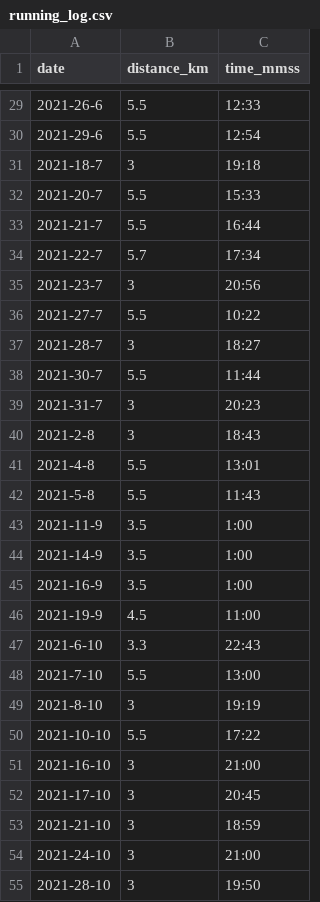
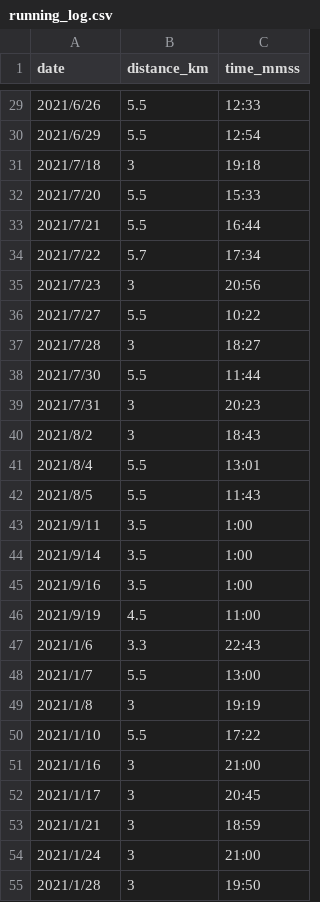
Before and after one commit to NaimJamalludin/running_log, a CSV file: running_log.csv, drawn as a sheet; only a part is shown, gaps mark what is left out; the diff covers the shown part only.

Commit message:
Reformat date. Agin

```diff
--- a/running_log.csv
+++ b/running_log.csv
@@ -29,27 +29,27 @@ date,distance_km,time_mmss
-2021-26-6,5.5,12:33
-2021-29-6,5.5,12:54
-2021-18-7,3,19:18
-2021-20-7,5.5,15:33
-2021-21-7,5.5,16:44
-2021-22-7,5.7,17:34
-2021-23-7,3,20:56
-2021-27-7,5.5,10:22
-2021-28-7,3,18:27
-2021-30-7,5.5,11:44
-2021-31-7,3,20:23
-2021-2-8,3,18:43
-2021-4-8,5.5,13:01
-2021-5-8,5.5,11:43
-2021-11-9,3.5,1:00
-2021-14-9,3.5,1:00
-2021-16-9,3.5,1:00
-2021-19-9,4.5,11:00
-2021-6-10,3.3,22:43
-2021-7-10,5.5,13:00
-2021-8-10,3,19:19
-2021-10-10,5.5,17:22
-2021-16-10,3,21:00
-2021-17-10,3,20:45
-2021-21-10,3,18:59
-2021-24-10,3,21:00
-2021-28-10,3,19:50
+2021/6/26,5.5,12:33
+2021/6/29,5.5,12:54
+2021/7/18,3,19:18
+2021/7/20,5.5,15:33
+2021/7/21,5.5,16:44
+2021/7/22,5.7,17:34
+2021/7/23,3,20:56
+2021/7/27,5.5,10:22
+2021/7/28,3,18:27
+2021/7/30,5.5,11:44
+2021/7/31,3,20:23
+2021/8/2,3,18:43
+2021/8/4,5.5,13:01
+2021/8/5,5.5,11:43
+2021/9/11,3.5,1:00
+2021/9/14,3.5,1:00
+2021/9/16,3.5,1:00
+2021/9/19,4.5,11:00
+2021/1/6,3.3,22:43
+2021/1/7,5.5,13:00
+2021/1/8,3,19:19
+2021/1/10,5.5,17:22
+2021/1/16,3,21:00
+2021/1/17,3,20:45
+2021/1/21,3,18:59
+2021/1/24,3,21:00
+2021/1/28,3,19:50
```
Also changed, not shown: 121 edited cells elsewhere in this file.
